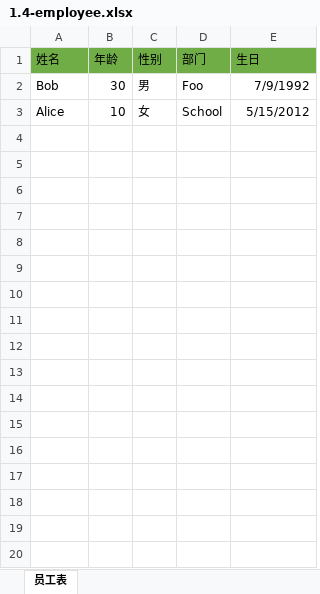
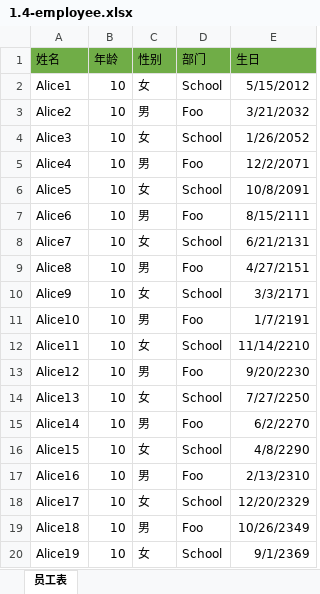
Before and after one commit to rhyme-sun/learn, an Excel workbook: programing-language/low-code/huozige/examples/1.4-employee.xlsx, sheet 员工表, drawn as a sheet; only a part is shown; values as stored, in another font and other column widths than the file's, no borders; removed rows and columns are numbered as before the commit, all else as after; the diff covers the shown part only; the diff names each change by its address in the sheet, - before the commit and + after, or states it on an @@ line.

```diff
--- a/programing-language/low-code/huozige/examples/1.4-employee.xlsx (sheet 员工表)
+++ b/programing-language/low-code/huozige/examples/1.4-employee.xlsx (sheet 员工表)
-row 2: Bob | 30 | 男 | Foo | 7/9/1992
-A2 (姓名): Alice
+A2 (姓名): Alice1
+row 3: Alice2 | 10 | 男 | Foo | 3/21/2032
+row 4: Alice3 | 10 | 女 | School | 1/26/2052
+row 5: Alice4 | 10 | 男 | Foo | 12/2/2071
+row 6: Alice5 | 10 | 女 | School | 10/8/2091
+row 7: Alice6 | 10 | 男 | Foo | 8/15/2111
+row 8: Alice7 | 10 | 女 | School | 6/21/2131
+row 9: Alice8 | 10 | 男 | Foo | 4/27/2151
+row 10: Alice9 | 10 | 女 | School | 3/3/2171
+row 11: Alice10 | 10 | 男 | Foo | 1/7/2191
+row 12: Alice11 | 10 | 女 | School | 11/14/2210
+row 13: Alice12 | 10 | 男 | Foo | 9/20/2230
+row 14: Alice13 | 10 | 女 | School | 7/27/2250
+row 15: Alice14 | 10 | 男 | Foo | 6/2/2270
+row 16: Alice15 | 10 | 女 | School | 4/8/2290
+row 17: Alice16 | 10 | 男 | Foo | 2/13/2310
+row 18: Alice17 | 10 | 女 | School | 12/20/2329
+row 19: Alice18 | 10 | 男 | Foo | 10/26/2349
+row 20: Alice19 | 10 | 女 | School | 9/1/2369
```
Also changed, not shown: 281 added rows elsewhere in this sheet, 19 other files.
